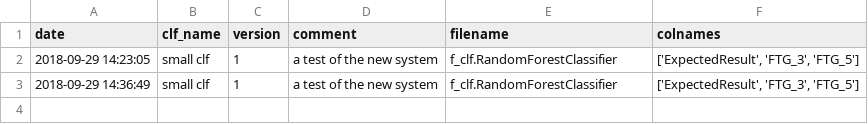
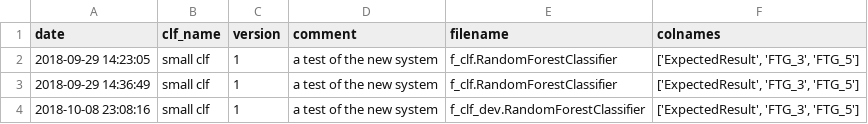
Before and after one commit to wormwood/football, a CSV file: clfs/index.csv, drawn as a sheet.

```diff
--- a/clfs/index.csv
+++ b/clfs/index.csv
@@ -3 +3,2 @@ date,clf_name,version,comment,filename,colnames
 2018-09-29 14:36:49,small clf,1,a test of the new system,f_clf.RandomForestClassifier,"['ExpectedResult', 'FTG_3', 'FTG_5']"
+2018-10-08 23:08:16,small clf,1,a test of the new system,f_clf_dev.RandomForestClassifier,"['ExpectedResult', 'FTG_3', 'FTG_5']"
```
Also changed, not shown: 17 other files.
